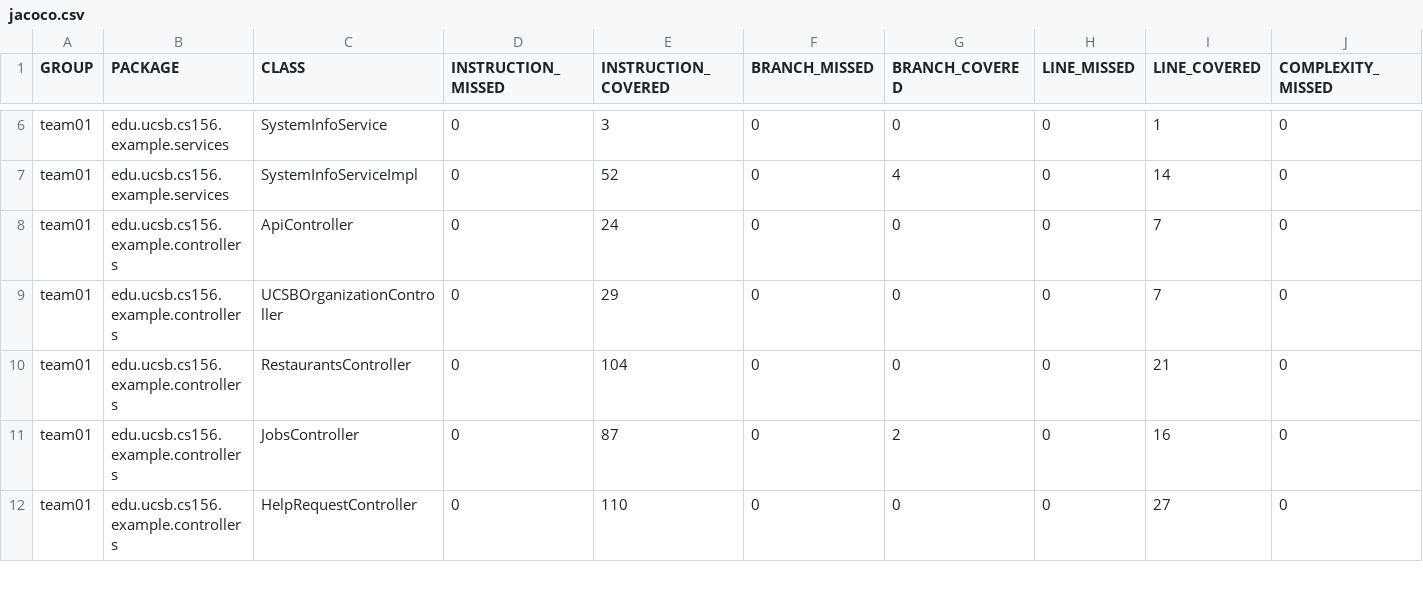
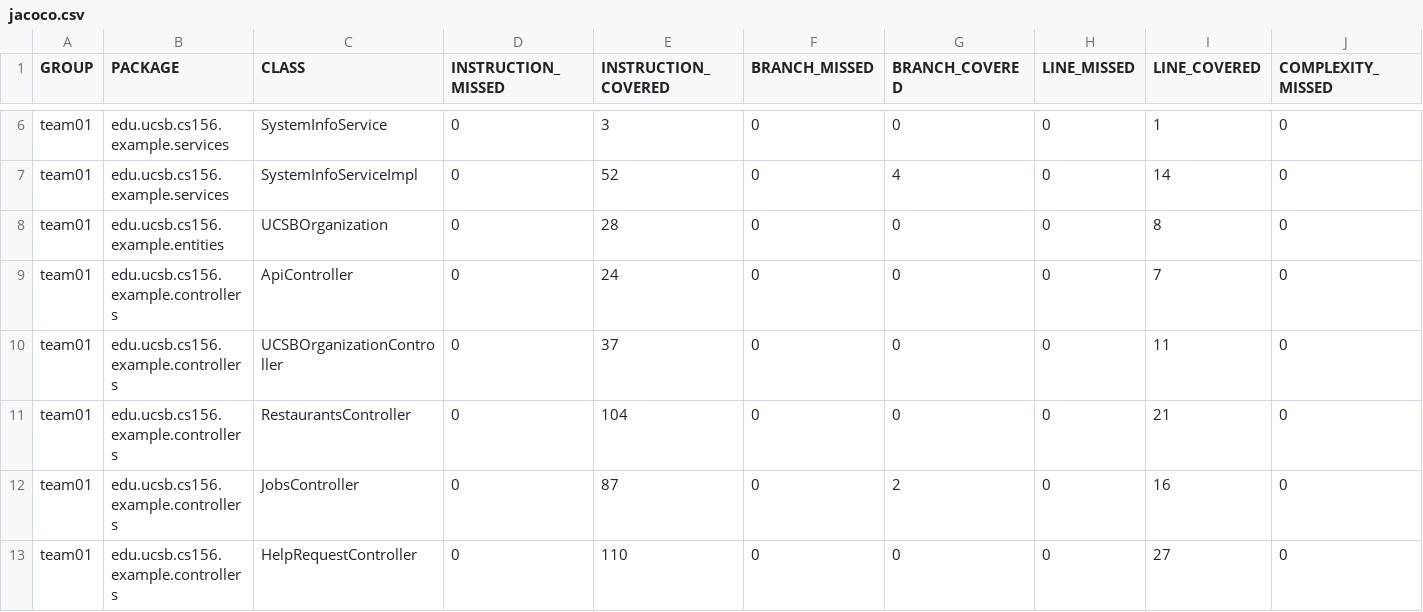
Before and after one commit to ucsb-cs156-s25/team01-s25-12, a CSV file: prs/59/jacoco/jacoco.csv, drawn as a sheet; only a part is shown, gaps mark what is left out; addresses are those after the commit; rows hold the shown columns only; the diff names each change by its address in the sheet, - before the commit and + after, or states it on an @@ line.

Commit message:
Deploying to gh-pages from @ ucsb-cs156-s25/team01-s25-12@5c678051190bddafc7338c0a5f5c8c3b19be910a 🚀

```diff
--- a/prs/59/jacoco/jacoco.csv
+++ b/prs/59/jacoco/jacoco.csv
+row 8: team01 | edu.ucsb.cs156.example.entities | UCSBOrganization | 0 | 28 | 0 | 0 | 0 | 8 | 0
-E10 (INSTRUCTION_COVERED): 29
+E10 (INSTRUCTION_COVERED): 37
-I10 (LINE_COVERED): 7
+I10 (LINE_COVERED): 11
```
Also changed, not shown: 11 other files.
